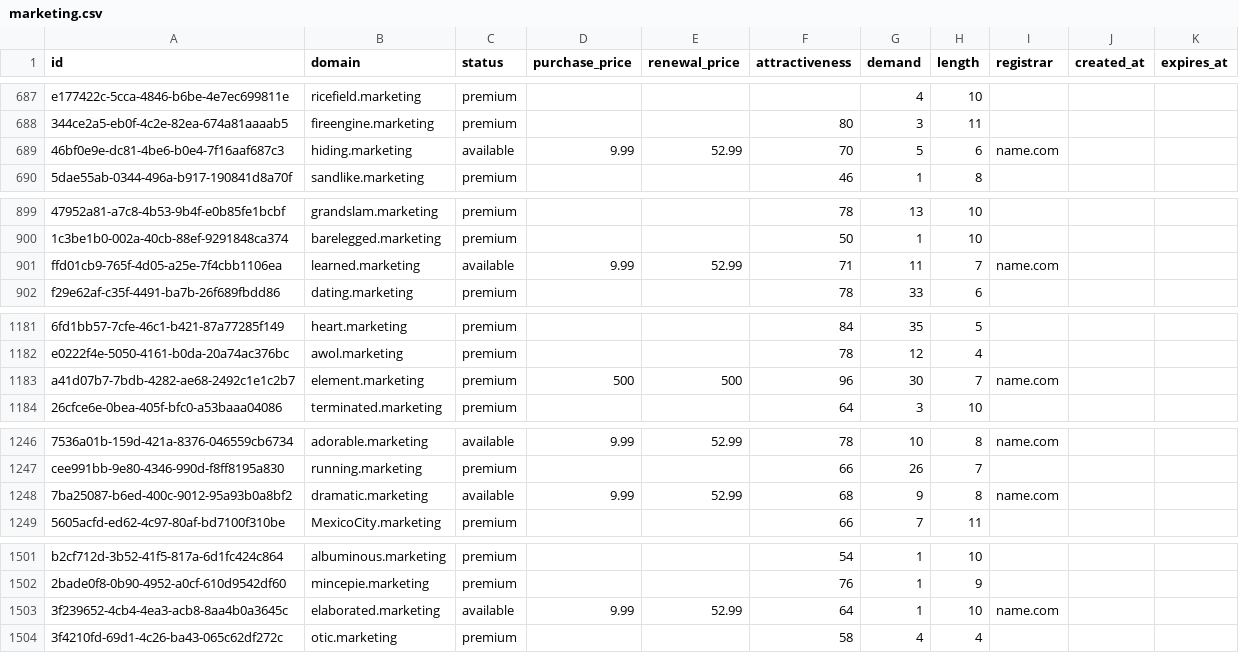
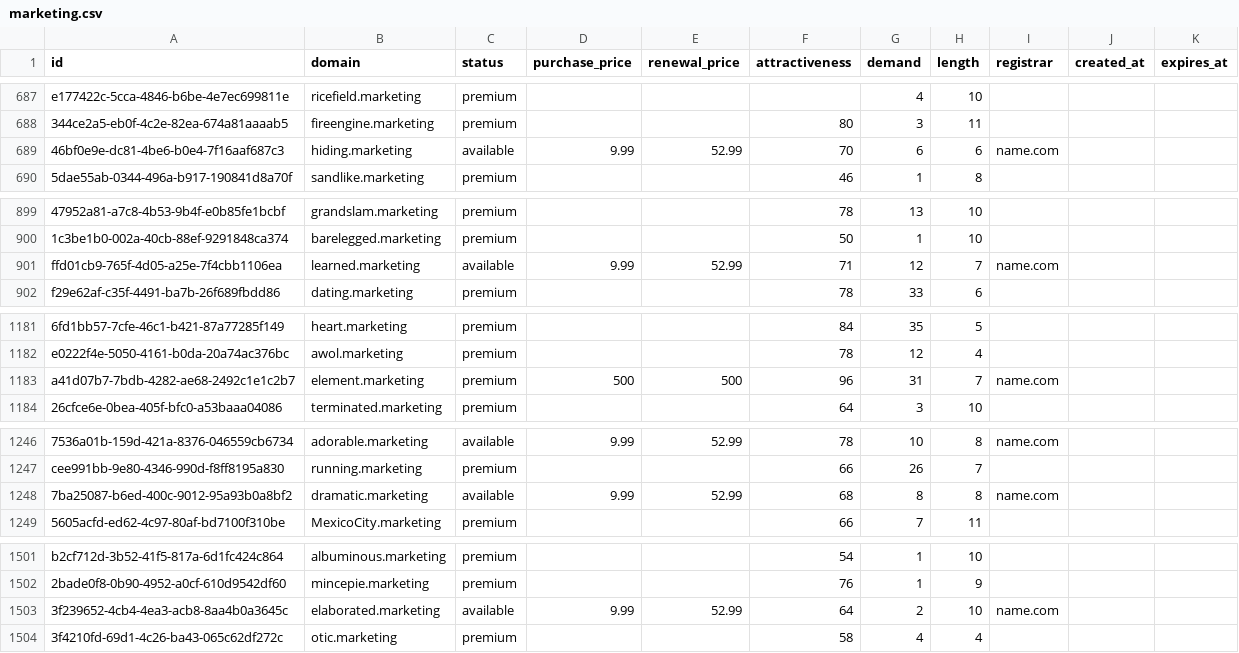
Before and after one commit to UniqueDomains/marketing-oneword-domains, a CSV file: marketing.csv, drawn as a sheet; only a part is shown, gaps mark what is left out; the diff covers the shown part only; the diff names each change by its address in the sheet, - before the commit and + after, or states it on an @@ line.

```diff
--- a/marketing.csv
+++ b/marketing.csv
-G689 (demand): 5
+G689 (demand): 6
-G901 (demand): 11
+G901 (demand): 12
-G1183 (demand): 30
+G1183 (demand): 31
-G1248 (demand): 9
+G1248 (demand): 8
-G1503 (demand): 1
+G1503 (demand): 2
```
Also changed, not shown: 1 added row and 63 edited cells elsewhere in this file, 3 other files.
